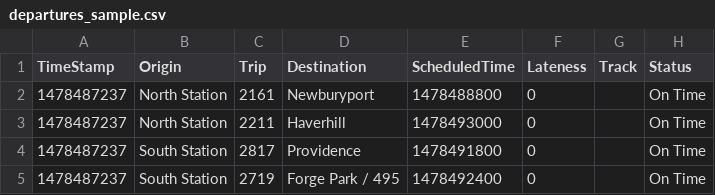
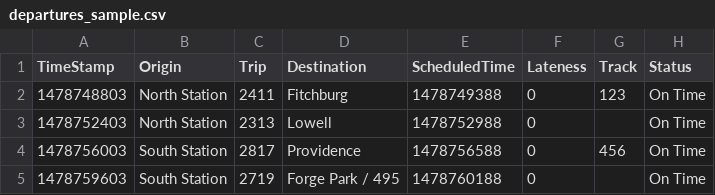
Before and after one commit to kleinjm/mbta_departures, a CSV file: spec/support_files/departures_sample.csv, drawn as a sheet.

Commit message:
feature specs

```diff
--- a/spec/support_files/departures_sample.csv
+++ b/spec/support_files/departures_sample.csv
@@ -1,5 +1,5 @@
 TimeStamp,Origin,Trip,Destination,ScheduledTime,Lateness,Track,Status
-1478487237,"North Station","2161","Newburyport",1478488800,0,,"On Time"
-1478487237,"North Station","2211","Haverhill",1478493000,0,,"On Time"
-1478487237,"South Station","2817","Providence",1478491800,0,,"On Time"
-1478487237,"South Station","2719","Forge Park / 495",1478492400,0,,"On Time"
+1478748803,North Station,2411,Fitchburg,1478749388,0,123,On Time
+1478752403,North Station,2313,Lowell,1478752988,0,,On Time
+1478756003,South Station,2817,Providence,1478756588,0,456,On Time
+1478759603,South Station,2719,Forge Park / 495,1478760188,0,,On Time
```
Also changed, not shown: 8 other files.
